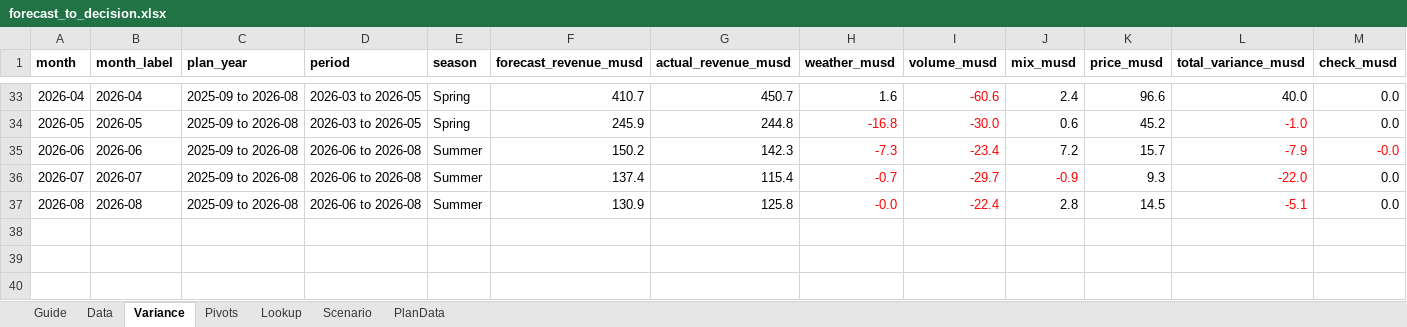
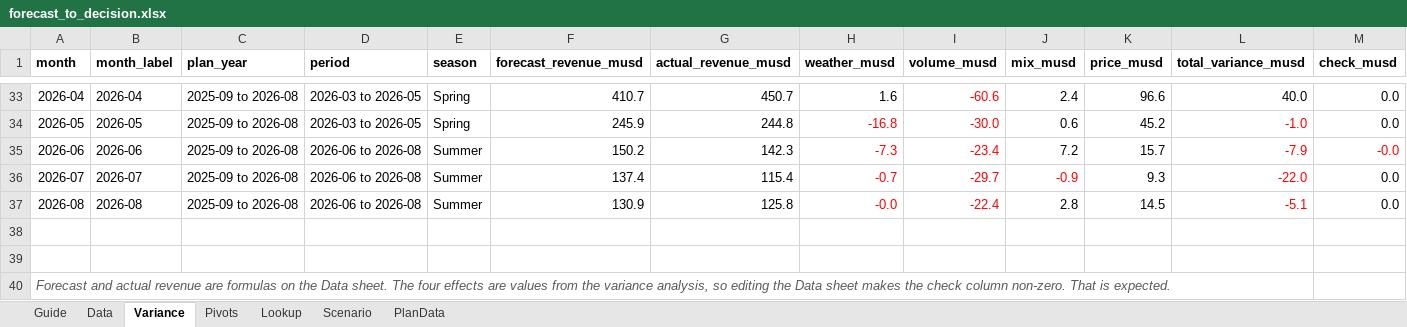
Before and after one commit to polysius/forecast-to-decision, an Excel workbook: reports/forecast_to_decision.xlsx, sheet Variance, drawn as a sheet; only a part is shown, gaps mark what is left out; values as stored, in another font and other column widths than the file's, no borders; table styles not drawn; the diff names each change by its address in the sheet, - before the commit and + after, or states it on an @@ line.

Commit message:
Fix workbook validation and metadata, Power BI guide and summary claims
Input validation in the workbook now rejects out of range values, the
scenario interpolation is clamped to the tested grid, and the month cell is
text. The saved workbook no longer carries the Office user name or the local
folder. The Power BI model gets a shared plan year dimension so one slicer
filters every table without ambiguous paths, a check value for every
measure, and corrected column types and setup steps. The summary no longer
says the optimised plan did better in cold winters, which the weather
scenarios do not show, and every recommendation is now guarded by a check
on the findings it rests on.

```diff
--- a/reports/forecast_to_decision.xlsx (sheet Variance)
+++ b/reports/forecast_to_decision.xlsx (sheet Variance)
+row 38: (empty)
+row 39: (empty)
+row 40: Forecast and actual revenue are formulas on the Data sheet. The four effects are values from the variance analysis, so editing the Data sheet makes the check column non-zero. That is expected.
```
Also changed, not shown: sheet Guide, sheet Scenario, formulas that keep their value, 11 other files.
